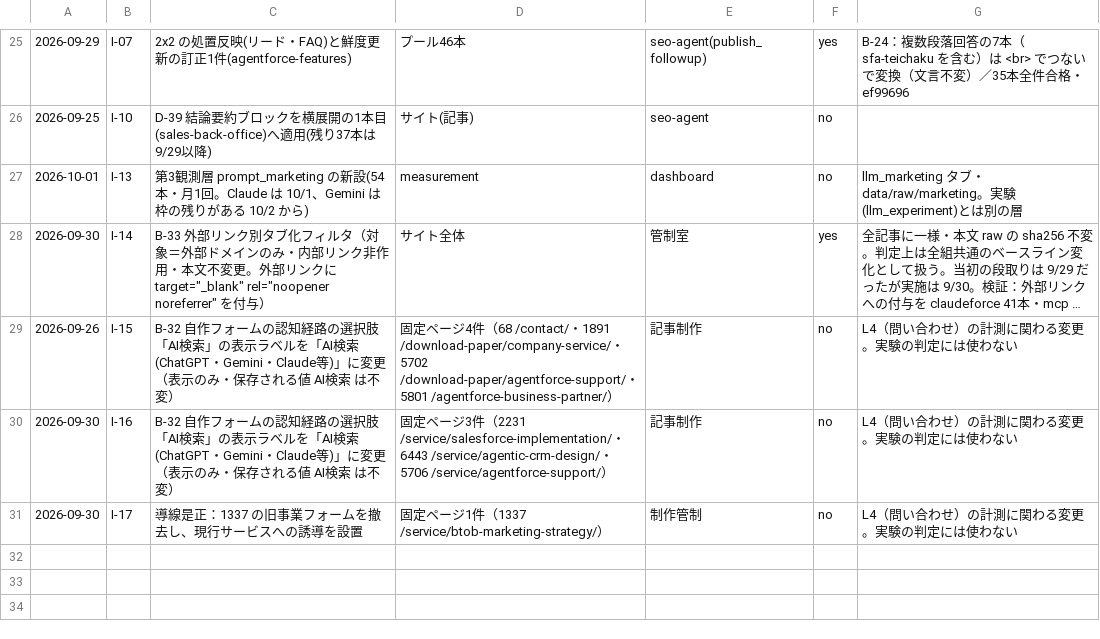
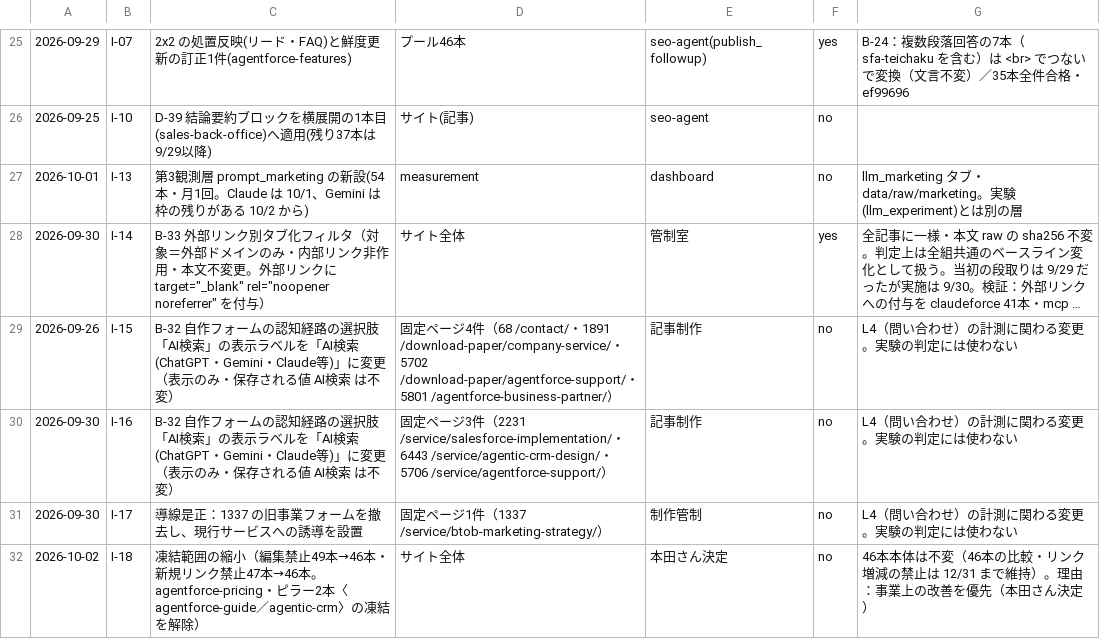
Before and after one commit to Honda-43/crosscom-llmo-dashboard, a CSV file: output/interventions.csv, drawn as a sheet; only a part is shown, gaps mark what is left out; long unchanged cells end in …; the diff names each change by its address in the sheet, - before the commit and + after, or states it on an @@ line.

```diff
--- a/output/interventions.csv
+++ b/output/interventions.csv
+row 32: 2026-10-02 | I-18 | 凍結範囲の縮小（編集禁止49本→46本・新規リンク禁止47本→46本。agentforce-pricing・ピラー2本〈agentforce-guide／agentic-crm〉の凍結を解除） | サイト全体 | 本田さん決定 | no | 46本本体は不変（46本の比較・リンク増減の禁止は 12/31 まで維持）。理由：事業上の改善を優先（本田さん決定）
```
Also changed, not shown: 6 other files.
